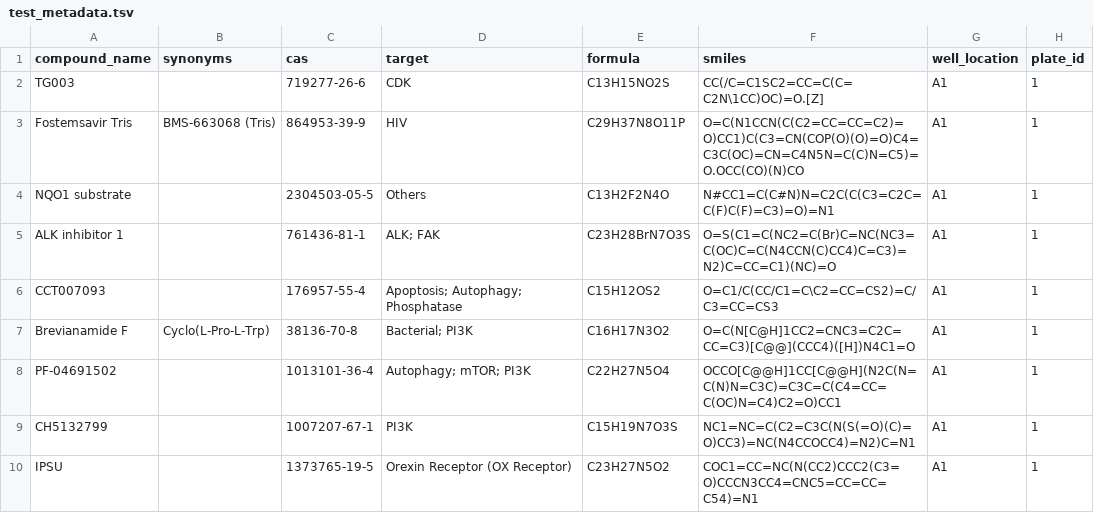
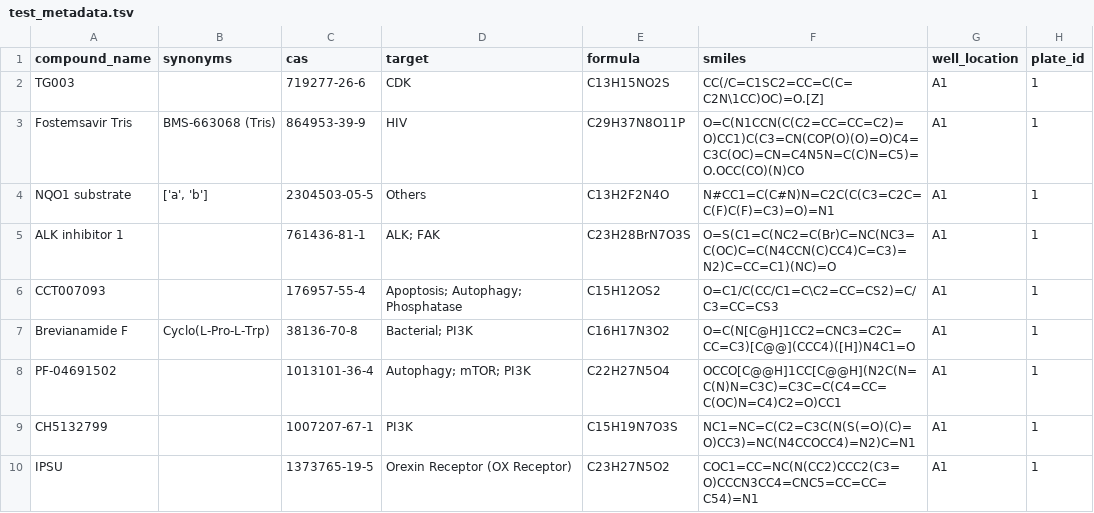
Before and after one commit to corinnabrungs/msn_tree_library, a TSV file: examples/test_metadata.tsv, drawn as a sheet; only a part is shown.

Commit message:
change example

```diff
--- a/examples/test_metadata.tsv
+++ b/examples/test_metadata.tsv
@@ -3,3 +3,3 @@ TG003		719277-26-6	CDK	C13H15NO2S	CC(/C=C1SC2=CC=C(C=C2N\1CC)OC)=O.[Z]	A1	1
 Fostemsavir Tris	BMS-663068 (Tris)	864953-39-9	HIV	C29H37N8O11P	O=C(N1CCN(C(C2=CC=CC=C2)=O)CC1)C(C3=CN(COP(O)(O)=O)C4=C3C(OC)=CN=C4N5N=C(C)N=C5)=O.OCC(CO)(N)CO	A1	1
-NQO1 substrate		2304503-05-5	Others	C13H2F2N4O	N#CC1=C(C#N)N=C2C(C(C3=C2C=C(F)C(F)=C3)=O)=N1	A1	1
+NQO1 substrate	['a', 'b']	2304503-05-5	Others	C13H2F2N4O	N#CC1=C(C#N)N=C2C(C(C3=C2C=C(F)C(F)=C3)=O)=N1	A1	1
 ALK inhibitor 1		761436-81-1	ALK; FAK	C23H28BrN7O3S	O=S(C1=C(NC2=C(Br)C=NC(NC3=C(OC)C=C(N4CCN(C)CC4)C=C3)=N2)C=CC=C1)(NC)=O	A1	1
```
Also changed, not shown: examples/test_metadata_small.tsv.
